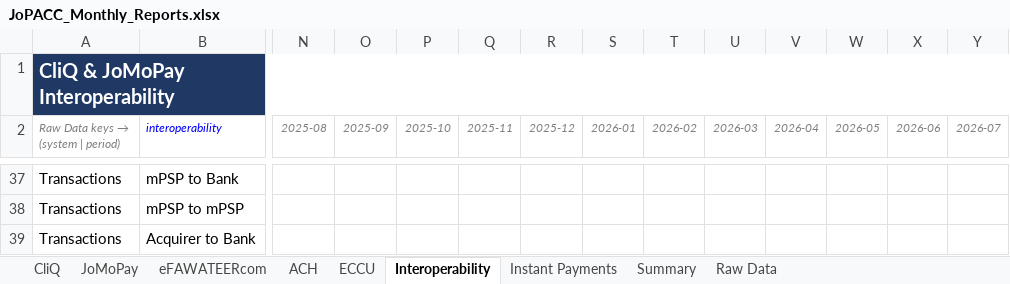
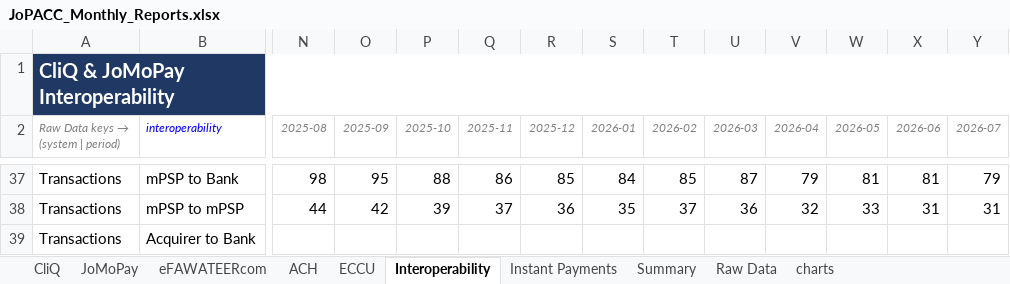
Before and after one commit to 0Emam0/EMR_Warmup_Exercise_JoPACC_Data_v1, an Excel workbook: dataset/JoPACC_Monthly_Reports.xlsx, sheet Interoperability, drawn as a sheet; only a part is shown, gaps mark what is left out; values as stored, in another font and other column widths than the file's, no borders; the diff covers the shown part only; the diff names each change by its address in the sheet, - before the commit and + after, or states it on an @@ line.

```diff
--- a/dataset/JoPACC_Monthly_Reports.xlsx (sheet Interoperability)
+++ b/dataset/JoPACC_Monthly_Reports.xlsx (sheet Interoperability)
+sheet tab: charts
-N37 (2025-08): (empty)
+N37 (2025-08): 98
-O37 (2025-09): (empty)
+O37 (2025-09): 95
-P37 (2025-10): (empty)
+P37 (2025-10): 88
-Q37 (2025-11): (empty)
+Q37 (2025-11): 86
-R37 (2025-12): (empty)
+R37 (2025-12): 85
-S37 (2026-01): (empty)
+S37 (2026-01): 84
-T37 (2026-02): (empty)
+T37 (2026-02): 85
-U37 (2026-03): (empty)
+U37 (2026-03): 87
-V37 (2026-04): (empty)
+V37 (2026-04): 79
-W37 (2026-05): (empty)
+W37 (2026-05): 81
-X37 (2026-06): (empty)
+X37 (2026-06): 81
-Y37 (2026-07): (empty)
+Y37 (2026-07): 79
-N38 (2025-08): (empty)
+N38 (2025-08): 44
-O38 (2025-09): (empty)
+O38 (2025-09): 42
-P38 (2025-10): (empty)
+P38 (2025-10): 39
-Q38 (2025-11): (empty)
+Q38 (2025-11): 37
-R38 (2025-12): (empty)
+R38 (2025-12): 36
-S38 (2026-01): (empty)
+S38 (2026-01): 35
-T38 (2026-02): (empty)
+T38 (2026-02): 37
-U38 (2026-03): (empty)
+U38 (2026-03): 36
-V38 (2026-04): (empty)
+V38 (2026-04): 32
-W38 (2026-05): (empty)
+W38 (2026-05): 33
-X38 (2026-06): (empty)
+X38 (2026-06): 31
-Y38 (2026-07): (empty)
+Y38 (2026-07): 31
```
Also changed, not shown: 48 edited cells elsewhere in this sheet, sheet Raw Data, sheet Summary, sheet JoMoPay, formulas that keep their value, charts or pictures, 1 other file.
